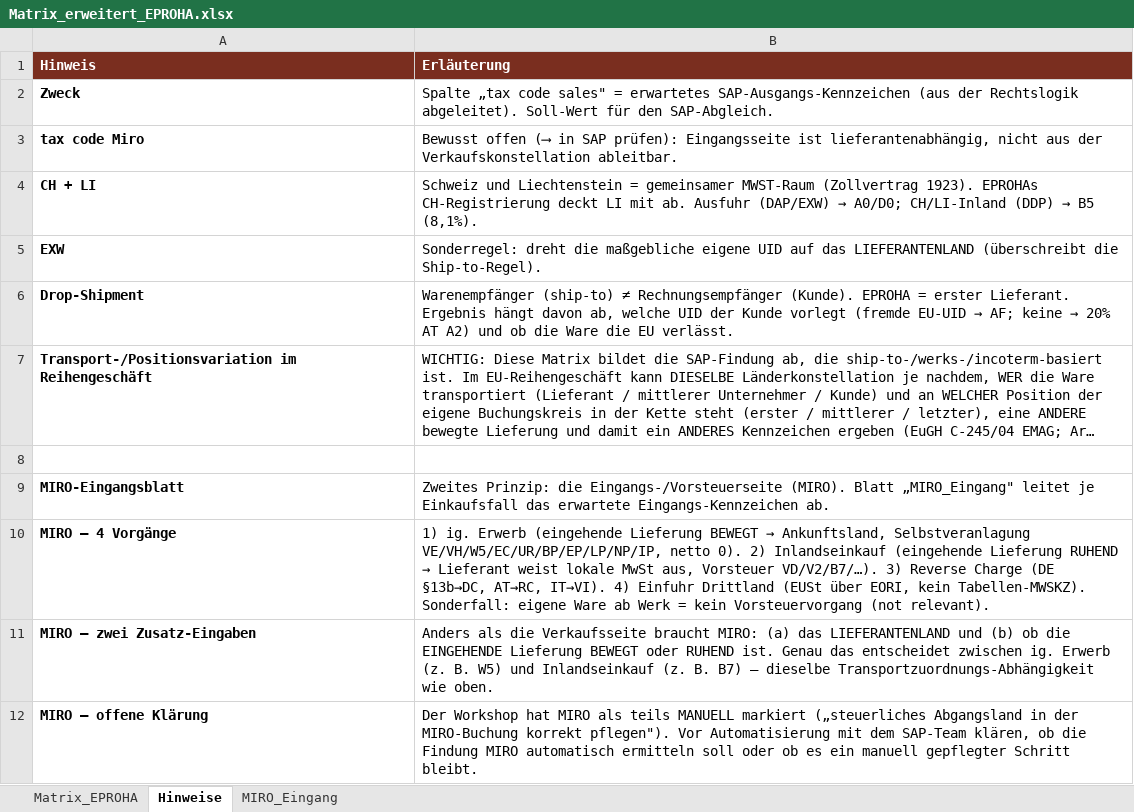
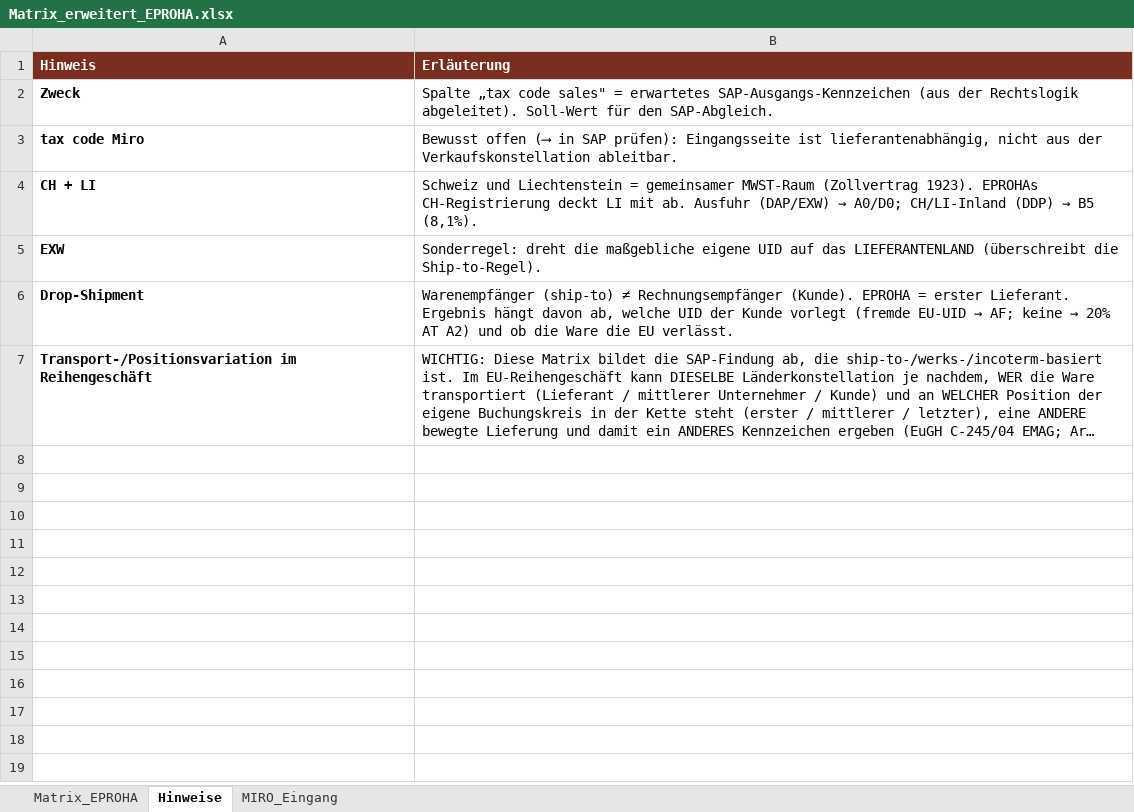
Before and after one commit to ieeks/eu-vat-reihengeschaeftrechner, an Excel workbook: vat-knowledge/plants_abroad/Matrix_erweitert_EPROHA.xlsx, sheet Hinweise, drawn as a sheet; long unchanged cells end in …; values as stored, in another font and other column widths than the file's, no borders; the diff names each change by its address in the sheet, - before the commit and + after, or states it on an @@ line.

```diff
--- a/vat-knowledge/plants_abroad/Matrix_erweitert_EPROHA.xlsx (sheet Hinweise)
+++ b/vat-knowledge/plants_abroad/Matrix_erweitert_EPROHA.xlsx (sheet Hinweise)
-row 8: (empty)
-row 9: MIRO-Eingangsblatt | Zweites Prinzip: die Eingangs-/Vorsteuerseite (MIRO). Blatt „MIRO_Eingang" leitet je Einkaufsfall das erwartete Eingangs-Kennzeichen ab.
-row 10: MIRO — 4 Vorgänge | 1) ig. Erwerb (eingehende Lieferung BEWEGT → Ankunftsland, Selbstveranlagung VE/VH/W5/EC/UR/BP/EP/LP/NP/IP, netto 0). 2) Inlandseinkauf (eingehende Lieferung RUHEND → Lieferant weist lokale MwSt aus, Vorsteuer VD/V2/B7/…). 3) Reverse Charge (DE §13b→DC, AT→RC, IT→VI). 4) Einfuhr Drittland (EUSt über EORI, kein Tabellen-MWSKZ). Sonderfall: eigene Ware ab Werk = kein Vorsteuervorgang (not relevant).
-row 11: MIRO — zwei Zusatz-Eingaben | Anders als die Verkaufsseite braucht MIRO: (a) das LIEFERANTENLAND und (b) ob die EINGEHENDE Lieferung BEWEGT oder RUHEND ist. Genau das entscheidet zwischen ig. Erwerb (z. B. W5) und Inlandseinkauf (z. B. B7) — dieselbe Transportzuordnungs-Abhängigkeit wie oben.
-row 12: MIRO — offene Klärung | Der Workshop hat MIRO als teils MANUELL markiert („steuerliches Abgangsland in der MIRO-Buchung korrekt pflegen"). Vor Automatisierung mit dem SAP-Team klären, ob die Findung MIRO automatisch ermitteln soll oder ob es ein manuell gepflegter Schritt bleibt.
```
Also changed, not shown: sheet Matrix_EPROHA, vat-knowledge/plants_abroad/Matrix_erweitert_EPDE.xlsx.
